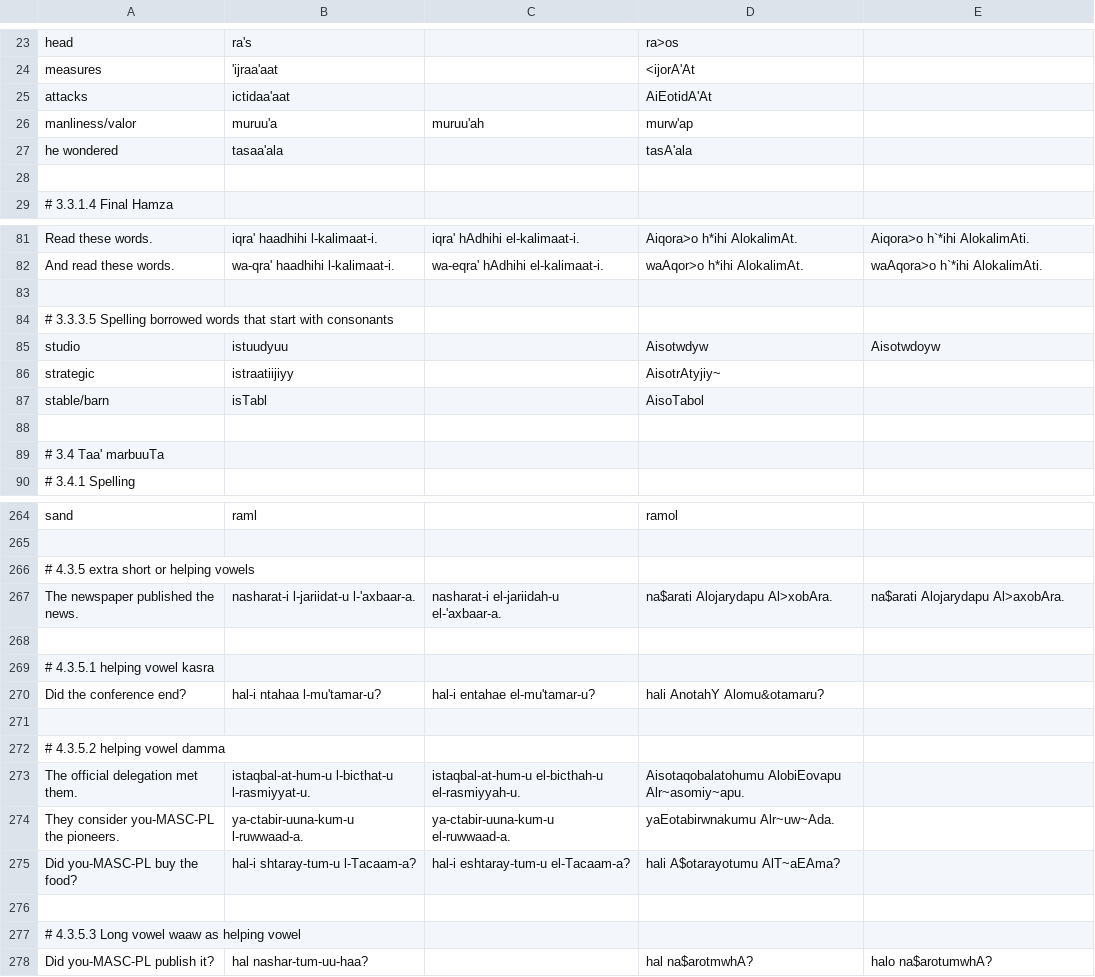
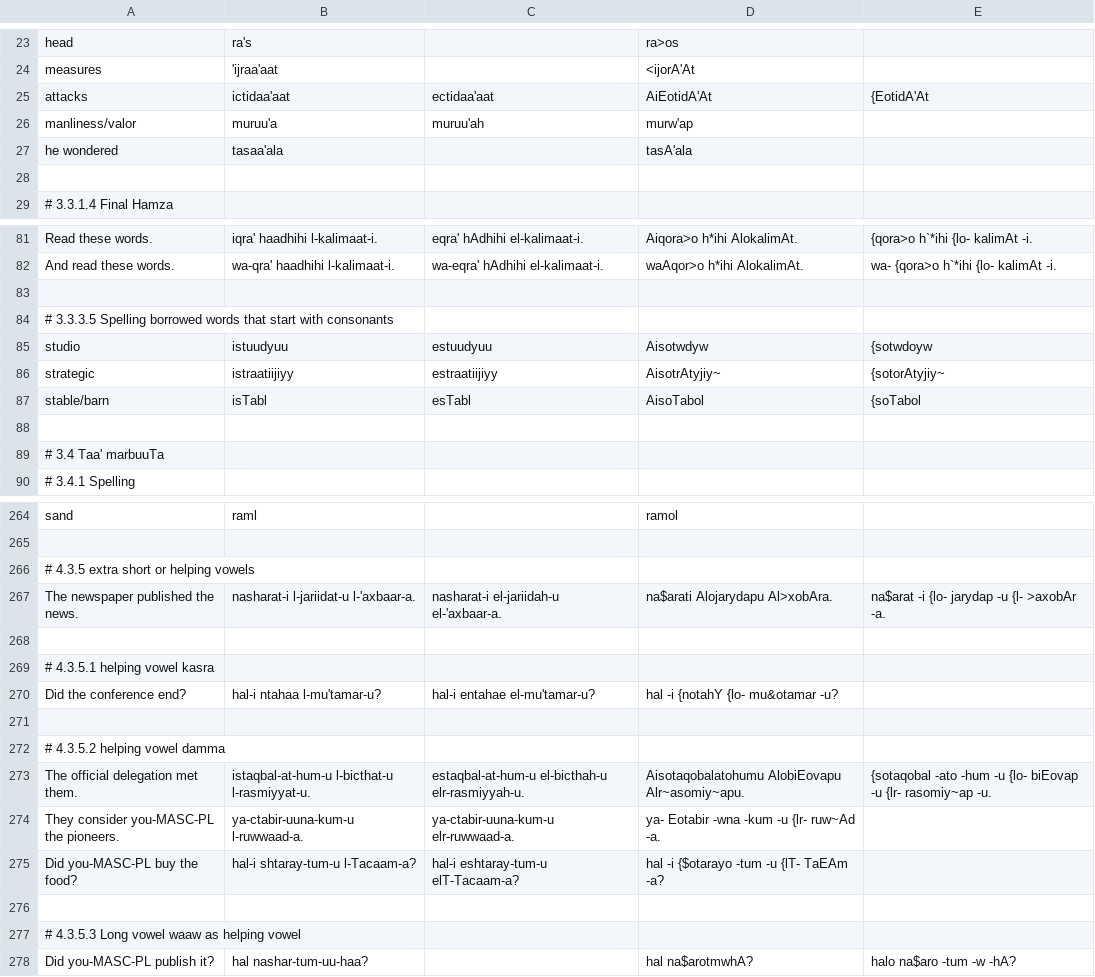
Before and after one commit to danstutzman/language-learning-react, a CSV file: qalam_to_buckwalter.csv, drawn as a sheet; only a part is shown, gaps mark what is left out; the diff covers the shown part only; the diff names each change by its address in the sheet, - before the commit and + after, or states it on an @@ line.

```diff
--- a/qalam_to_buckwalter.csv
+++ b/qalam_to_buckwalter.csv
-C25: (empty)
+C25: ectidaa'aat
-E25: (empty)
+E25: {EotidA'At
-C81: iqra' hAdhihi el-kalimaat-i.
+C81: eqra' hAdhihi el-kalimaat-i.
-E81: Aiqora>o h`*ihi AlokalimAti.
+E81: {qora>o h`*ihi {lo- kalimAt -i.
-E82: waAqora>o h`*ihi AlokalimAti.
+E82: wa- {qora>o h`*ihi {lo- kalimAt -i.
-C85: (empty)
+C85: estuudyuu
-E85: Aisotwdoyw
+E85: {sotwdoyw
-C86: (empty)
+C86: estraatiijiyy
-E86: (empty)
+E86: {sotorAtyjiy~
-C87: (empty)
+C87: esTabl
-E87: (empty)
+E87: {soTabol
-E267: na$arati Alojarydapu Al>axobAra.
+E267: na$arat -i {lo- jarydap -u {l- >axobAr -a.
-D270: hali AnotahY Alomu&otamaru?
+D270: hal -i {notahY {lo- mu&otamar -u?
-C273: istaqbal-at-hum-u el-bicthah-u el-rasmiyyah-u.
+C273: estaqbal-at-hum-u el-bicthah-u elr-rasmiyyah-u.
-E273: (empty)
+E273: {sotaqobal -ato -hum -u {lo- biEovap -u {lr- rasomiy~ap -u.
-C274: ya-ctabir-uuna-kum-u el-ruwwaad-a.
+C274: ya-ctabir-uuna-kum-u elr-ruwwaad-a.
-D274: yaEotabirwnakumu Alr~uw~Ada.
+D274: ya- Eotabir -wna -kum -u {lr- ruw~Ad -a.
-C275: hal-i eshtaray-tum-u el-Tacaam-a?
+C275: hal-i eshtaray-tum-u elT-Tacaam-a?
-D275: hali A$otarayotumu AlT~aEAma?
+D275: hal -i {$otarayo -tum -u {lT- TaEAm -a?
-E278: halo na$arotumwhA?
+E278: halo na$aro -tum -w -hA?
```
Also changed, not shown: 72 edited cells elsewhere in this file, 11 other files.
